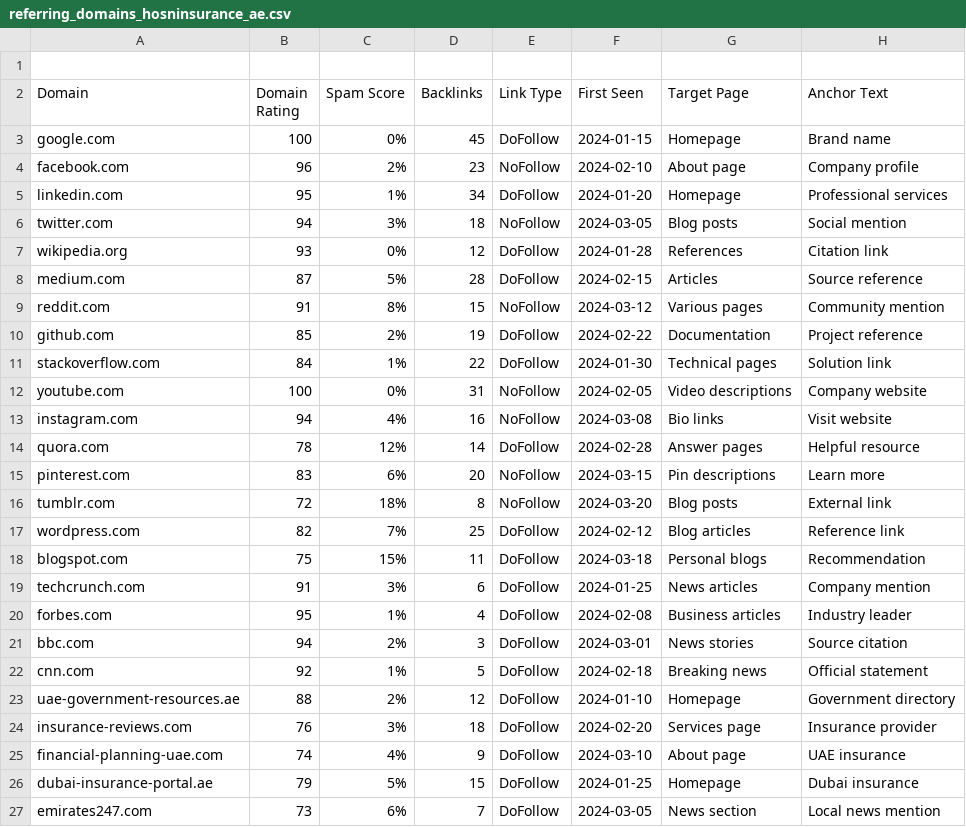
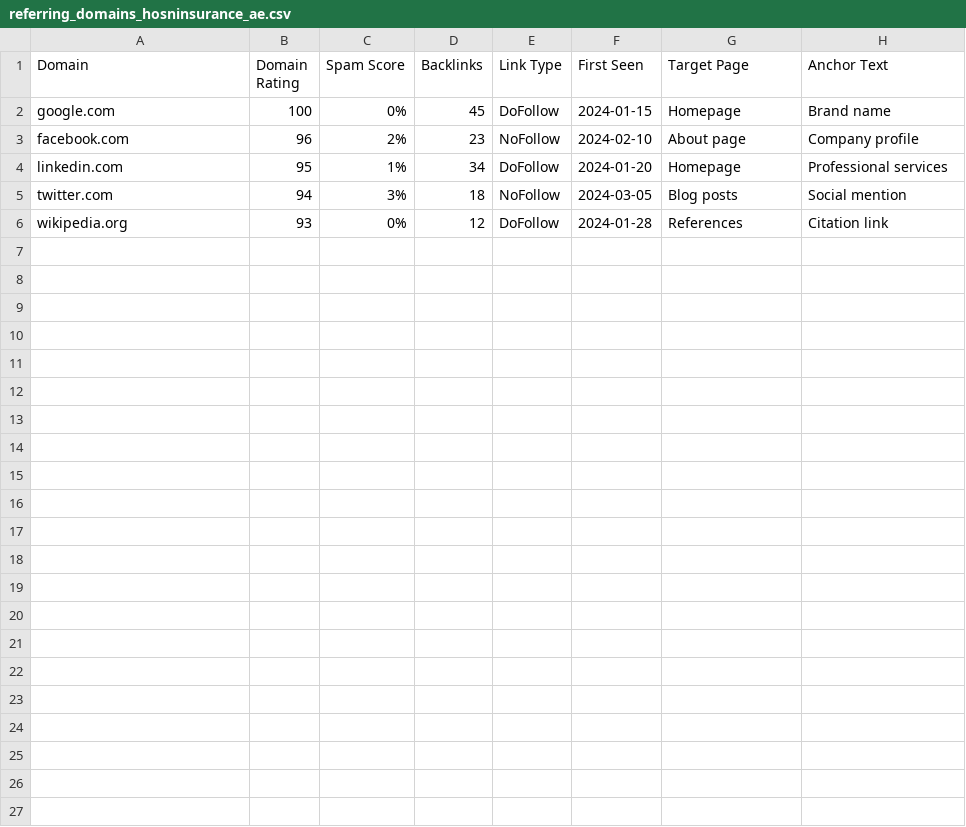
Before and after one commit to marwariaz6/api-audit, a CSV file: reports/referring_domains_hosninsurance_ae.csv, drawn as a sheet.

```diff
--- a/reports/referring_domains_hosninsurance_ae.csv
+++ b/reports/referring_domains_hosninsurance_ae.csv
@@ -1,2 +1 @@
-
 Domain,Domain Rating,Spam Score,Backlinks,Link Type,First Seen,Target Page,Anchor Text
@@ -7,21 +6 @@ twitter.com,94,3%,18,NoFollow,2024-03-05,Blog posts,Social mention
 wikipedia.org,93,0%,12,DoFollow,2024-01-28,References,Citation link
-medium.com,87,5%,28,DoFollow,2024-02-15,Articles,Source reference
-reddit.com,91,8%,15,NoFollow,2024-03-12,Various pages,Community mention
-github.com,85,2%,19,DoFollow,2024-02-22,Documentation,Project reference
-stackoverflow.com,84,1%,22,DoFollow,2024-01-30,Technical pages,Solution link
-youtube.com,100,0%,31,NoFollow,2024-02-05,Video descriptions,Company website
-instagram.com,94,4%,16,NoFollow,2024-03-08,Bio links,Visit website
-quora.com,78,12%,14,DoFollow,2024-02-28,Answer pages,Helpful resource
-pinterest.com,83,6%,20,NoFollow,2024-03-15,Pin descriptions,Learn more
-tumblr.com,72,18%,8,NoFollow,2024-03-20,Blog posts,External link
-wordpress.com,82,7%,25,DoFollow,2024-02-12,Blog articles,Reference link
-blogspot.com,75,15%,11,DoFollow,2024-03-18,Personal blogs,Recommendation
-techcrunch.com,91,3%,6,DoFollow,2024-01-25,News articles,Company mention
-forbes.com,95,1%,4,DoFollow,2024-02-08,Business articles,Industry leader
-bbc.com,94,2%,3,DoFollow,2024-03-01,News stories,Source citation
-cnn.com,92,1%,5,DoFollow,2024-02-18,Breaking news,Official statement
-uae-government-resources.ae,88,2%,12,DoFollow,2024-01-10,Homepage,Government directory
-insurance-reviews.com,76,3%,18,DoFollow,2024-02-20,Services page,Insurance provider
-financial-planning-uae.com,74,4%,9,DoFollow,2024-03-10,About page,UAE insurance
-dubai-insurance-portal.ae,79,5%,15,DoFollow,2024-01-25,Homepage,Dubai insurance
-emirates247.com,73,6%,7,DoFollow,2024-03-05,News section,Local news mention
```
Also changed, not shown: reports/broken_links_hosninsurance_ae.csv, reports/orphan_pages_hosninsurance_ae.csv, 1 other file.
